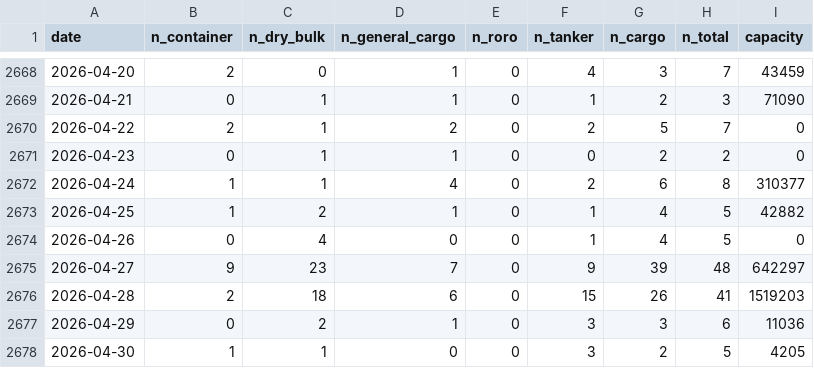
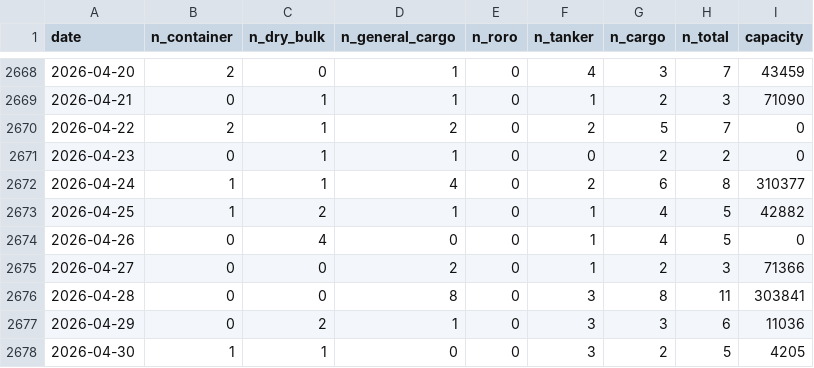
Before and after one commit to cateatcatx/hormuz-monitor, a CSV file: data/hormuz-daily.csv, drawn as a sheet; only a part is shown, gaps mark what is left out.

```diff
--- a/data/hormuz-daily.csv
+++ b/data/hormuz-daily.csv
@@ -2674,4 +2674,4 @@ date,n_container,n_dry_bulk,n_general_cargo,n_roro,n_tanker,n_cargo,n_total,capa
 2026-04-26,0,4,0,0,1,4,5,0
-2026-04-27,9,23,7,0,9,39,48,642297
-2026-04-28,2,18,6,0,15,26,41,1519203
+2026-04-27,0,0,2,0,1,2,3,71366
+2026-04-28,0,0,8,0,3,8,11,303841
 2026-04-29,0,2,1,0,3,3,6,11036
```
